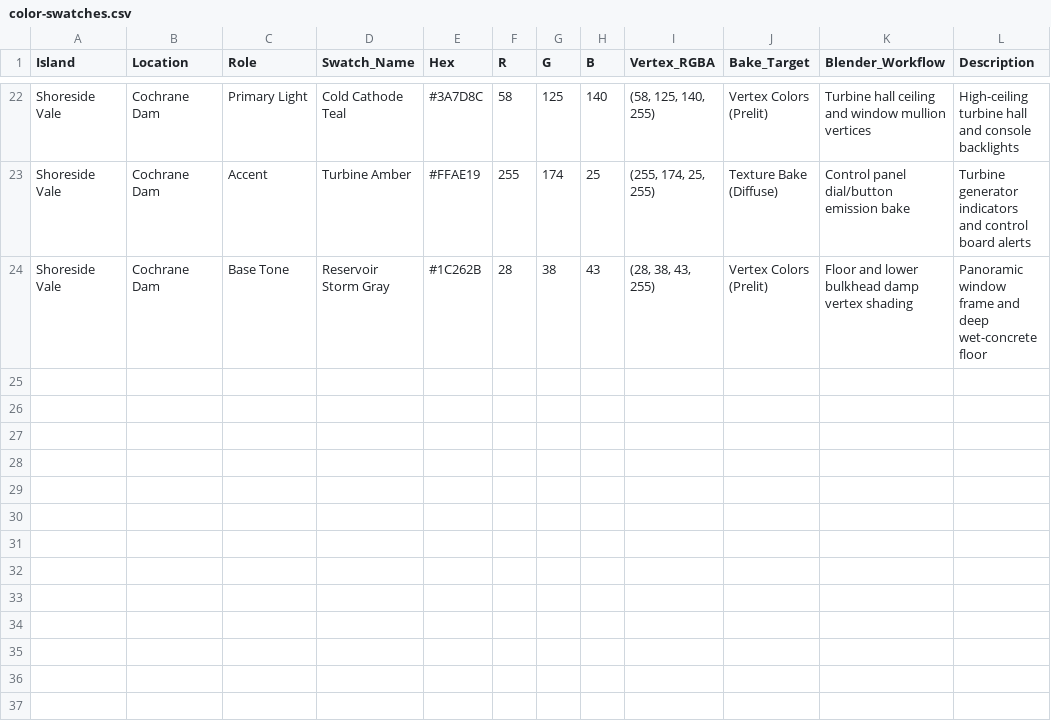
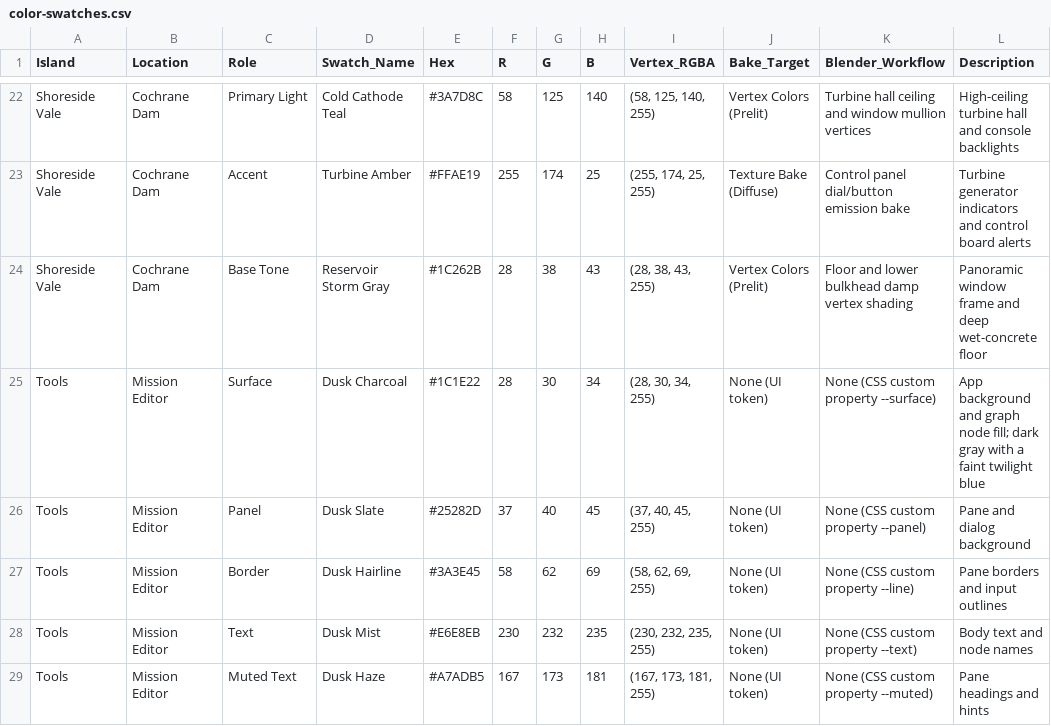
Before and after one commit to chances/noodles-to-nightmares, a CSV file: docs/color-swatches.csv, drawn as a sheet; only a part is shown, gaps mark what is left out.

Commit message:
Scaffold a mission editor

```diff
--- a/docs/color-swatches.csv
+++ b/docs/color-swatches.csv
@@ -24 +24,6 @@ Shoreside Vale,Cochrane Dam,Accent,Turbine Amber,#FFAE19,255,174,25,"(255, 174,
 Shoreside Vale,Cochrane Dam,Base Tone,Reservoir Storm Gray,#1C262B,28,38,43,"(28, 38, 43, 255)",Vertex Colors (Prelit),Floor and lower bulkhead damp vertex shading,Panoramic window frame and deep wet-concrete floor
+Tools,Mission Editor,Surface,Dusk Charcoal,#1C1E22,28,30,34,"(28, 30, 34, 255)",None (UI token),None (CSS custom property --surface),App background and graph node fill; dark gray with a faint twilight blue
+Tools,Mission Editor,Panel,Dusk Slate,#25282D,37,40,45,"(37, 40, 45, 255)",None (UI token),None (CSS custom property --panel),Pane and dialog background
+Tools,Mission Editor,Border,Dusk Hairline,#3A3E45,58,62,69,"(58, 62, 69, 255)",None (UI token),None (CSS custom property --line),Pane borders and input outlines
+Tools,Mission Editor,Text,Dusk Mist,#E6E8EB,230,232,235,"(230, 232, 235, 255)",None (UI token),None (CSS custom property --text),Body text and node names
+Tools,Mission Editor,Muted Text,Dusk Haze,#A7ADB5,167,173,181,"(167, 173, 181, 255)",None (UI token),None (CSS custom property --muted),Pane headings and hints
```
Also changed, not shown: 31 other files.
